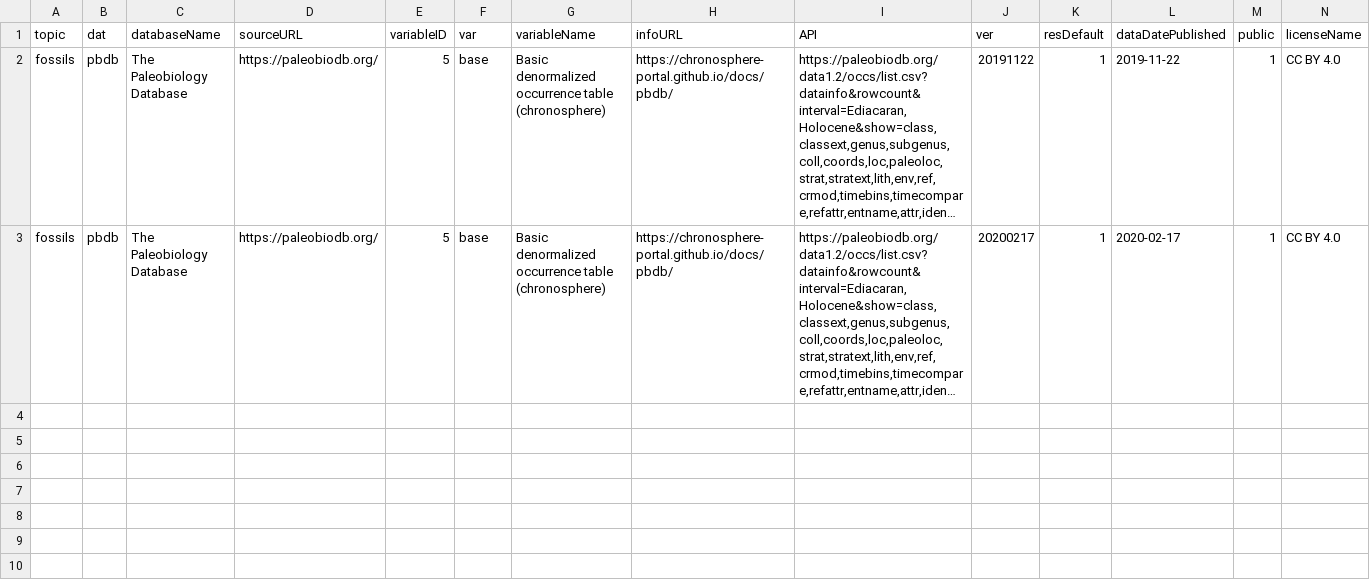
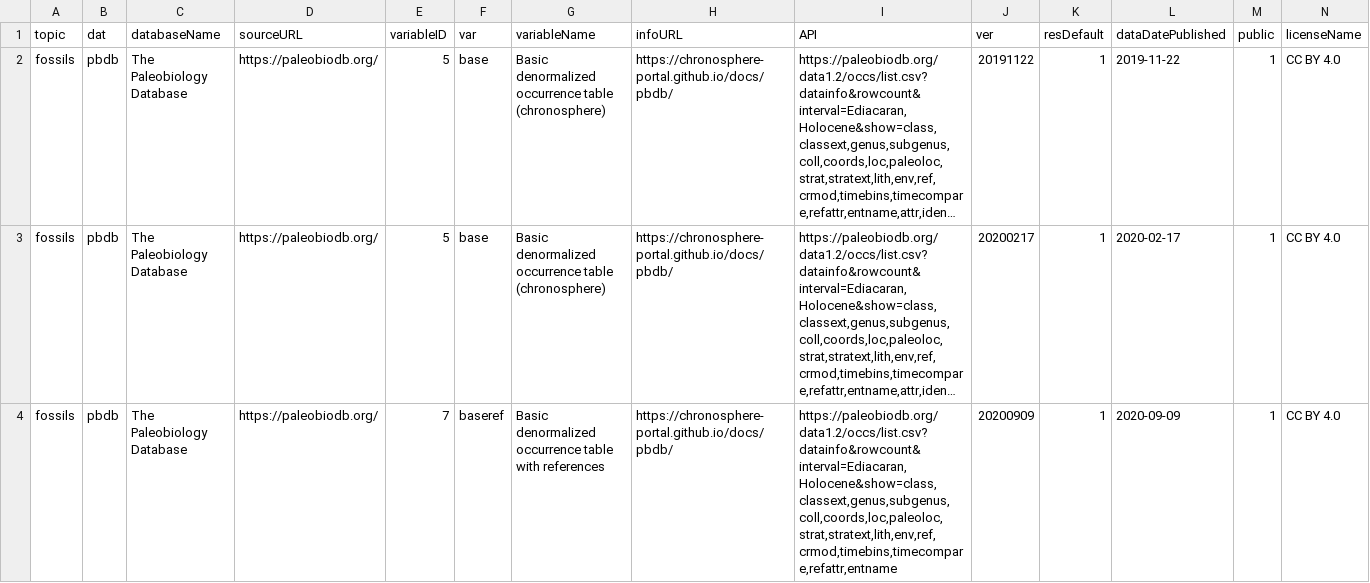
Before and after one commit to adamkocsis/chronos_dev, a CSV file: users/public/pbdb.csv, drawn as a sheet; only a part is shown; long unchanged cells end in …; rows hold the shown columns only; the diff names each change by its address in the sheet, - before the commit and + after, or states it on an @@ line.

```diff
--- a/users/public/pbdb.csv
+++ b/users/public/pbdb.csv
+row 4: fossils | pbdb | The Paleobiology Database | https://paleobiodb.org/ | 7 | baseref | Basic denormalized occurrence table with references | https://chronosphere-portal.github.io/docs/pbdb/ | https://paleobiodb.org/data1.2/occs/list.csv?datainfo&rowcount&interval=Ediacaran,Holocene&show=class,classext,genus,subgenus,coll,coords,loc,paleoloc,strat,stratext,lith,env,ref,crmod,timebins,timecompare,refattr,entname | 20200909 | 1 | 2020-09-09 | 1 | CC BY 4.0
```
Also changed, not shown: users/public/chronos.csv, users/public/master.csv, 7 other files.
